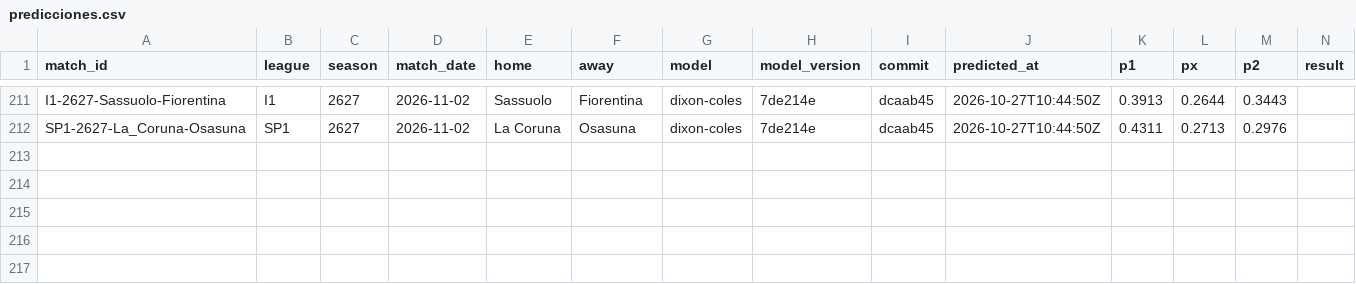
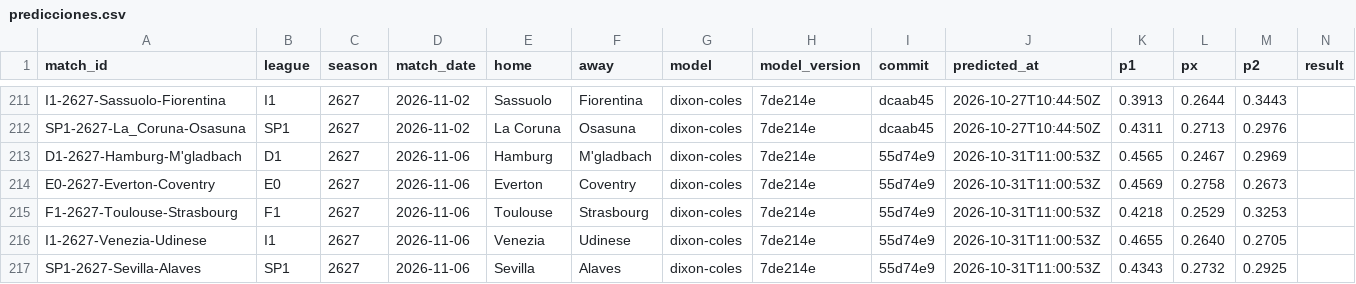
Before and after one commit to demianc14/WC_predictor, a CSV file: data/predictions/predicciones.csv, drawn as a sheet; only a part is shown, gaps mark what is left out; rows hold the shown columns only; the diff names each change by its address in the sheet, - before the commit and + after, or states it on an @@ line.

```diff
--- a/data/predictions/predicciones.csv
+++ b/data/predictions/predicciones.csv
+row 213: D1-2627-Hamburg-M'gladbach | D1 | 2627 | 2026-11-06 | Hamburg | M'gladbach | dixon-coles | 7de214e | 55d74e9 | 2026-10-31T11:00:53Z | 0.4565 | 0.2467 | 0.2969
+row 214: E0-2627-Everton-Coventry | E0 | 2627 | 2026-11-06 | Everton | Coventry | dixon-coles | 7de214e | 55d74e9 | 2026-10-31T11:00:53Z | 0.4569 | 0.2758 | 0.2673
+row 215: F1-2627-Toulouse-Strasbourg | F1 | 2627 | 2026-11-06 | Toulouse | Strasbourg | dixon-coles | 7de214e | 55d74e9 | 2026-10-31T11:00:53Z | 0.4218 | 0.2529 | 0.3253
+row 216: I1-2627-Venezia-Udinese | I1 | 2627 | 2026-11-06 | Venezia | Udinese | dixon-coles | 7de214e | 55d74e9 | 2026-10-31T11:00:53Z | 0.4655 | 0.2640 | 0.2705
+row 217: SP1-2627-Sevilla-Alaves | SP1 | 2627 | 2026-11-06 | Sevilla | Alaves | dixon-coles | 7de214e | 55d74e9 | 2026-10-31T11:00:53Z | 0.4343 | 0.2732 | 0.2925
```
Also changed, not shown: 11 other files.
